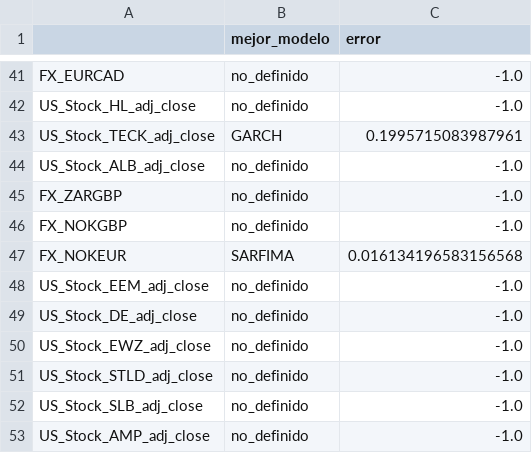
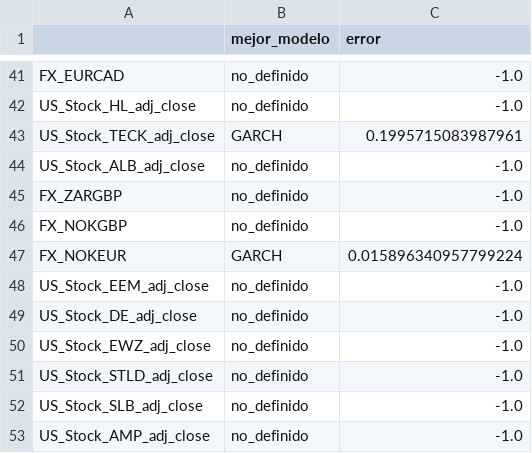
Before and after one commit to ricrod01/PROYECTO_2_DS, a CSV file: mejores_modelos.csv, drawn as a sheet; only a part is shown, gaps mark what is left out.

Commit message:
Se se arreglan unos de los faltantes

```diff
--- a/mejores_modelos.csv
+++ b/mejores_modelos.csv
@@ -46,3 +46,3 @@ FX_ZARGBP,no_definido,-1.0
 FX_NOKGBP,no_definido,-1.0
-FX_NOKEUR,SARFIMA,0.016134196583156568
+FX_NOKEUR,GARCH,0.015896340957799224
 US_Stock_EEM_adj_close,no_definido,-1.0
```
